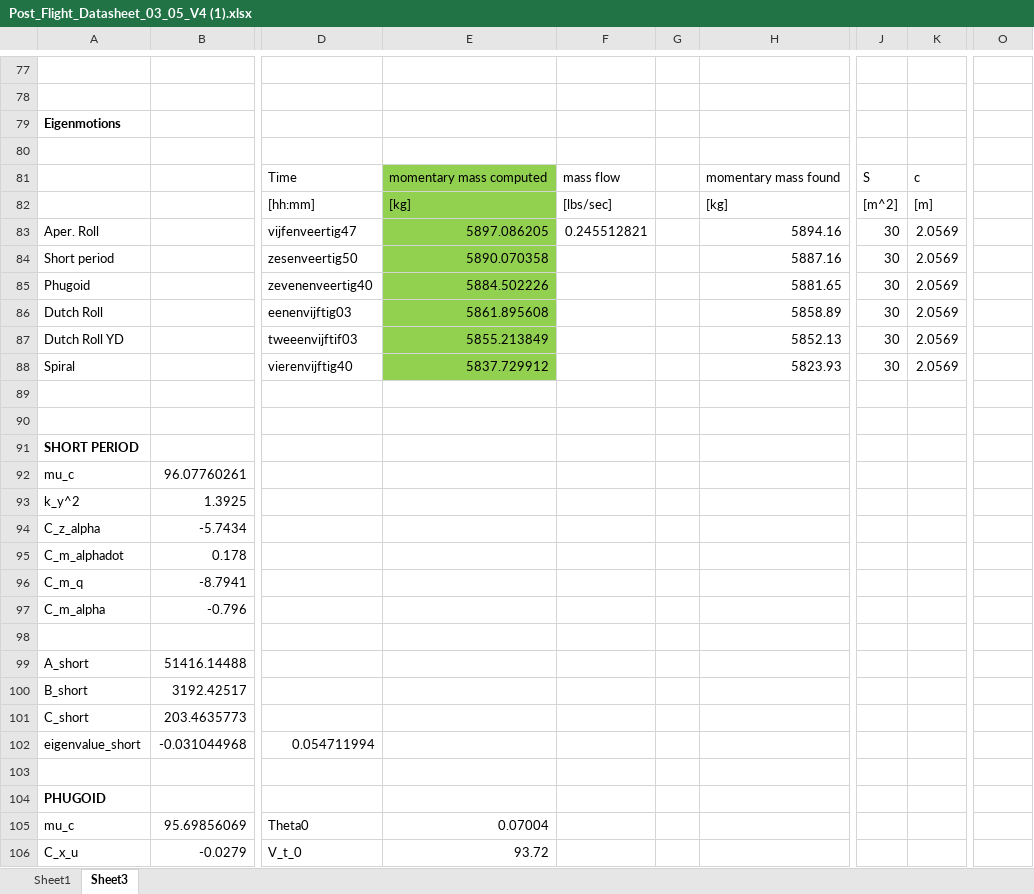
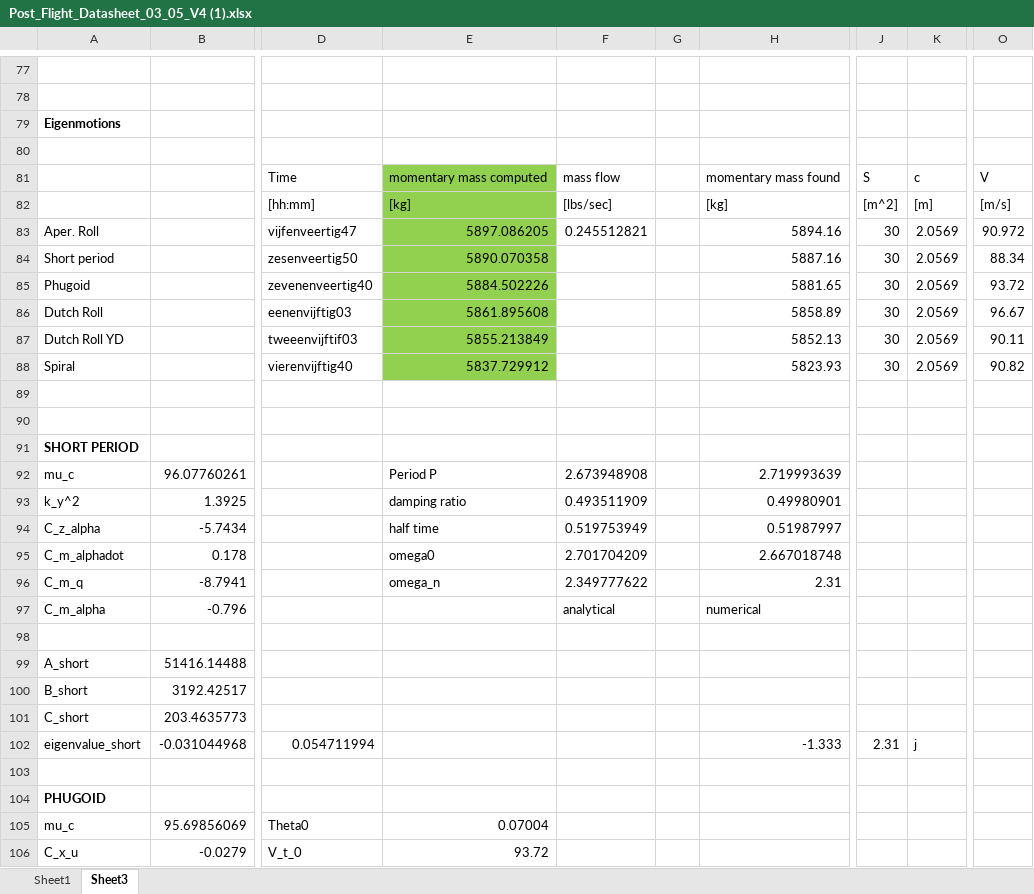
Before and after one commit to daansnijders/FD-SVV, an Excel workbook: Post_Flight_Datasheet_03_05_V4 (1).xlsx, sheet Sheet3, drawn as a sheet; only a part is shown, gaps mark what is left out; values as stored, in another font and other column widths than the file's, no borders; charts and pictures and conditional formats not drawn; the diff covers the shown part only; the diff names each change by its address in the sheet, - before the commit and + after, or states it on an @@ line.

```diff
--- a/Post_Flight_Datasheet_03_05_V4 (1).xlsx (sheet Sheet3)
+++ b/Post_Flight_Datasheet_03_05_V4 (1).xlsx (sheet Sheet3)
-O81: (empty)
+O81: V
-O82: (empty)
+O82: [m/s]
-O83: (empty)
+O83: 90.972
-O84: (empty)
+O84: 88.34
-O85: (empty)
+O85: 93.72
-O86: (empty)
+O86: 96.67
-O87: (empty)
+O87: 90.11
-O88: (empty)
+O88: 90.82
-E92: (empty)
+E92: Period P
-F92: (empty)
+F92: 2.673948908
-H92: (empty)
+H92: 2.719993639
-E93: (empty)
+E93: damping ratio
-F93: (empty)
+F93: 0.493511909
-H93: (empty)
+H93: 0.49980901
-E94: (empty)
+E94: half time
-F94: (empty)
+F94: 0.519753949
-H94: (empty)
+H94: 0.51987997
-E95: (empty)
+E95: omega0
-F95: (empty)
+F95: 2.701704209
-H95: (empty)
+H95: 2.667018748
-E96: (empty)
+E96: omega_n
-F96: (empty)
+F96: 2.349777622
-H96: (empty)
+H96: 2.31
-F97: (empty)
+F97: analytical
-H97: (empty)
+H97: numerical
-H102: (empty)
+H102: -1.333
-J102: (empty)
+J102: 2.31
-K102: (empty)
+K102: j
```
Also changed, not shown: 53 edited cells elsewhere in this sheet, formulas that keep their value, compare eigenvalues.xlsx.
